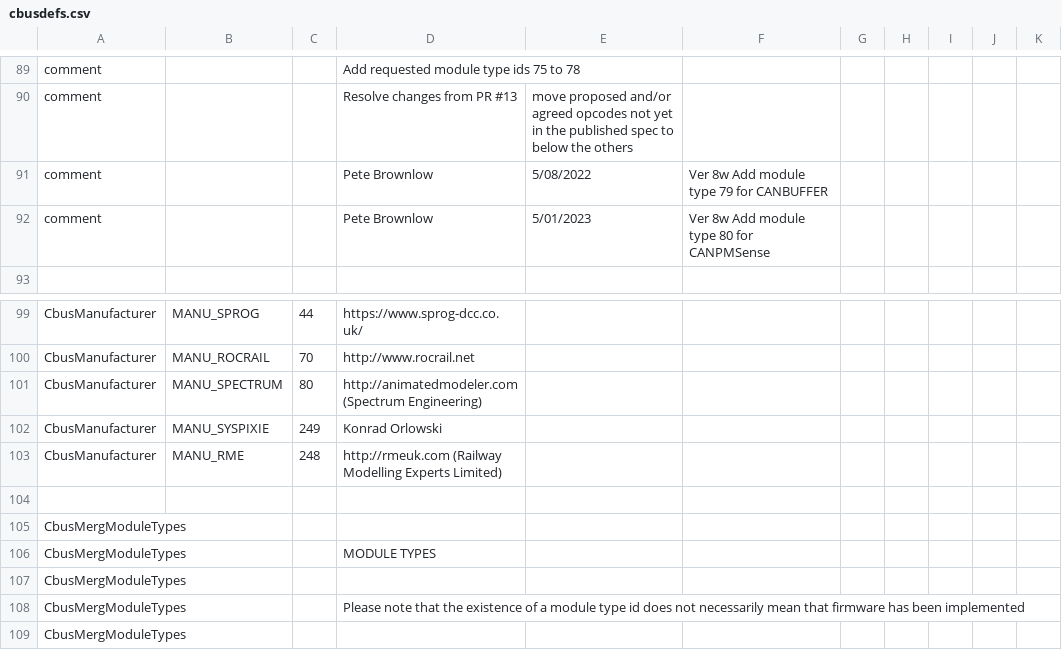
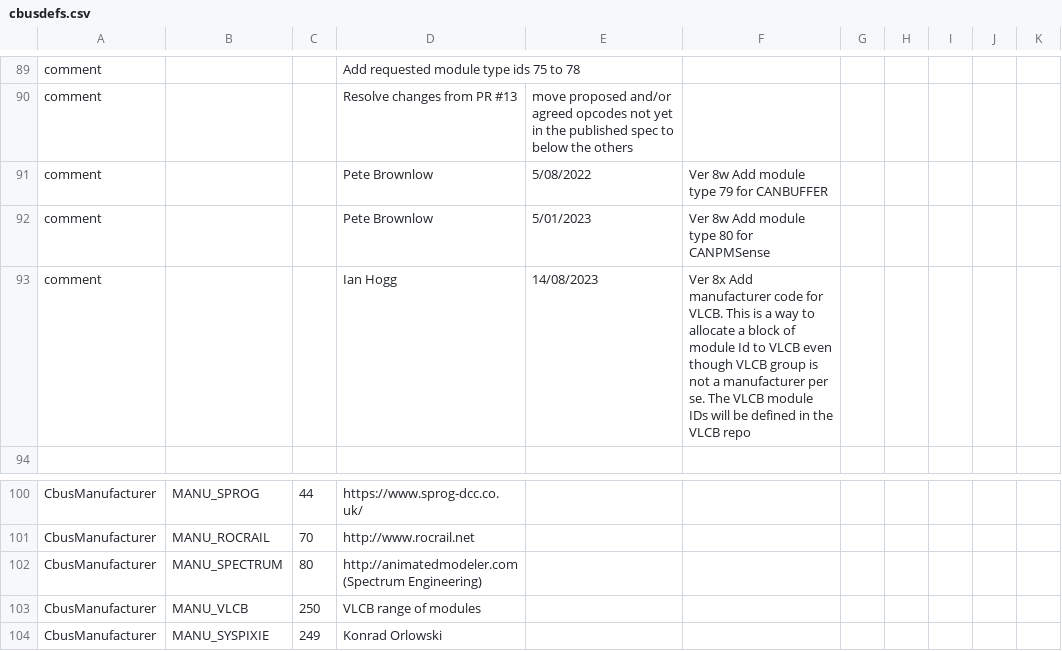
Before and after one commit to MERG-DEV/cbusdefs, a CSV file: cbusdefs.csv, drawn as a sheet; only a part is shown, gaps mark what is left out; the shorter side is filled out with more unchanged rows.

Commit message:
added VLCB as a manufacturer

```diff
--- a/cbusdefs.csv
+++ b/cbusdefs.csv
@@ -92,2 +92,3 @@ comment,,,Pete Brownlow,5/08/2022, Ver 8w  Add module type 79 for CANBUFFER
 comment,,,Pete Brownlow,5/01/2023, Ver 8w  Add module type 80 for CANPMSense
+comment,,,Ian Hogg,14/08/2023, Ver 8x  Add manufacturer code for VLCB. This is a way to allocate a block of module Id to VLCB even though VLCB group is not a manufacturer per se. The VLCB module IDs will be defined in the VLCB repo
 
@@ -101,2 +102,3 @@ CbusManufacturer,MANU_ROCRAIL,70,http://www.rocrail.net
 CbusManufacturer,MANU_SPECTRUM,80,http://animatedmodeler.com  (Spectrum Engineering)
+CbusManufacturer,MANU_VLCB,250,VLCB range of modules
 CbusManufacturer,MANU_SYSPIXIE,249,Konrad Orlowski
```
Also changed, not shown: 27 other files.
